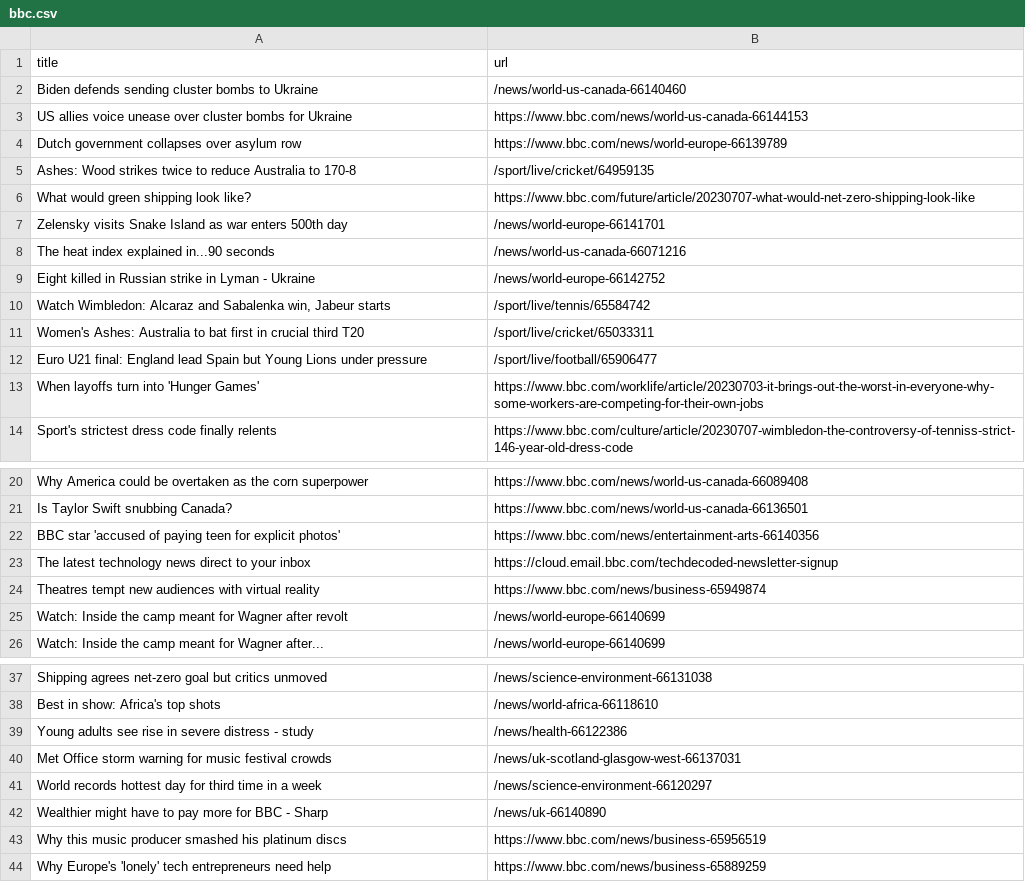
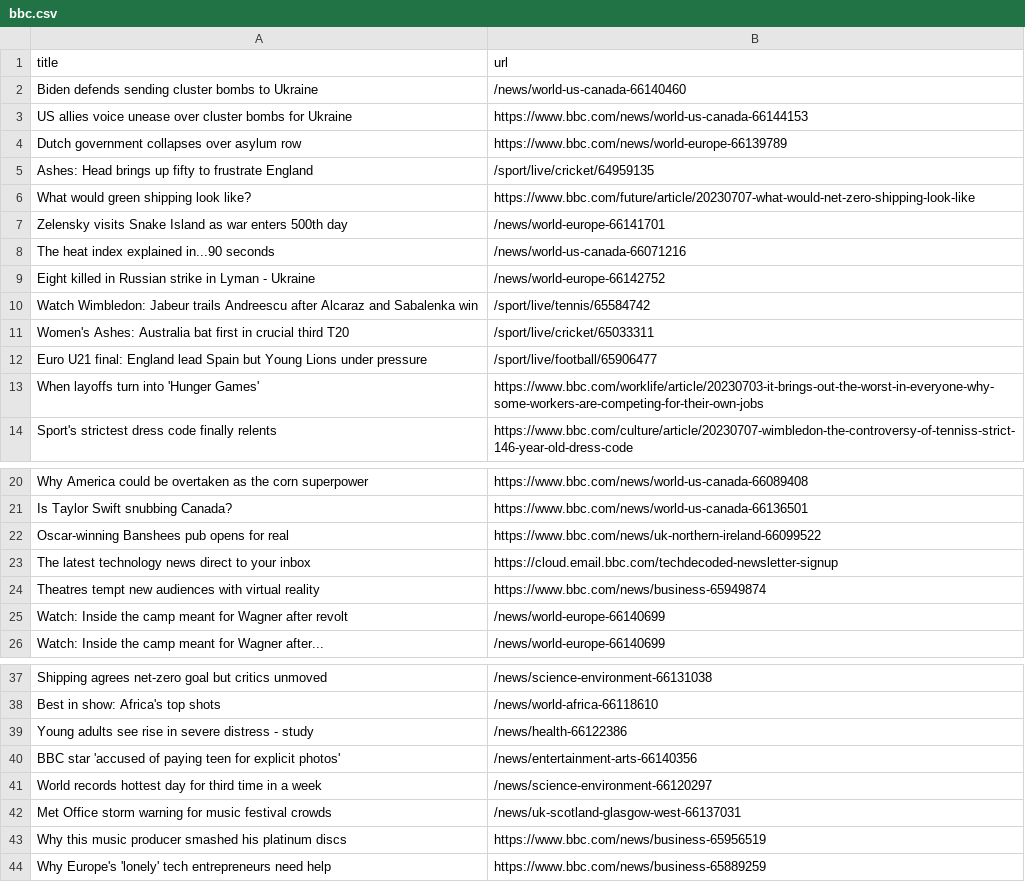
Before and after one commit to vlsachdev/automatic-scraper-bbc, a CSV file: bbc.csv, drawn as a sheet; only a part is shown, gaps mark what is left out.

```diff
--- a/bbc.csv
+++ b/bbc.csv
@@ -4,3 +4,3 @@ US allies voice unease over cluster bombs for Ukraine,https://www.bbc.com/news/w
 Dutch government collapses over asylum row,https://www.bbc.com/news/world-europe-66139789
-Ashes: Wood strikes twice to reduce Australia to 170-8,/sport/live/cricket/64959135
+Ashes: Head brings up fifty to frustrate England,/sport/live/cricket/64959135
 What would green shipping look like?,https://www.bbc.com/future/article/20230707-what-would-net-zero-shipping-look-like
@@ -9,4 +9,4 @@ The heat index explained in...90 seconds,/news/world-us-canada-66071216
 Eight killed in Russian strike in Lyman - Ukraine,/news/world-europe-66142752
-"Watch Wimbledon: Alcaraz and Sabalenka win, Jabeur starts",/sport/live/tennis/65584742
-Women's Ashes: Australia to bat first in crucial third T20,/sport/live/cricket/65033311
+Watch Wimbledon: Jabeur trails Andreescu after Alcaraz and Sabalenka win,/sport/live/tennis/65584742
+Women's Ashes: Australia bat first in crucial third T20,/sport/live/cricket/65033311
 Euro U21 final: England lead Spain but Young Lions under pressure,/sport/live/football/65906477
@@ -21,3 +21,3 @@ Why America could be overtaken as the corn superpower,https://www.bbc.com/news/w
 Is Taylor Swift snubbing Canada?,https://www.bbc.com/news/world-us-canada-66136501
-BBC star 'accused of paying teen for explicit photos',https://www.bbc.com/news/entertainment-arts-66140356
+Oscar-winning Banshees pub opens for real,https://www.bbc.com/news/uk-northern-ireland-66099522
 The latest technology news direct to your inbox,https://cloud.email.bbc.com/techdecoded-newsletter-signup
@@ -39,5 +39,5 @@ Best in show: Africa's top shots,/news/world-africa-66118610
 Young adults see rise in severe distress - study,/news/health-66122386
+BBC star 'accused of paying teen for explicit photos',/news/entertainment-arts-66140356
+World records hottest day for third time in a week,/news/science-environment-66120297
 Met Office storm warning for music festival crowds,/news/uk-scotland-glasgow-west-66137031
-World records hottest day for third time in a week,/news/science-environment-66120297
-Wealthier might have to pay more for BBC - Sharp,/news/uk-66140890
 Why this music producer smashed his platinum discs,https://www.bbc.com/news/business-65956519
```
